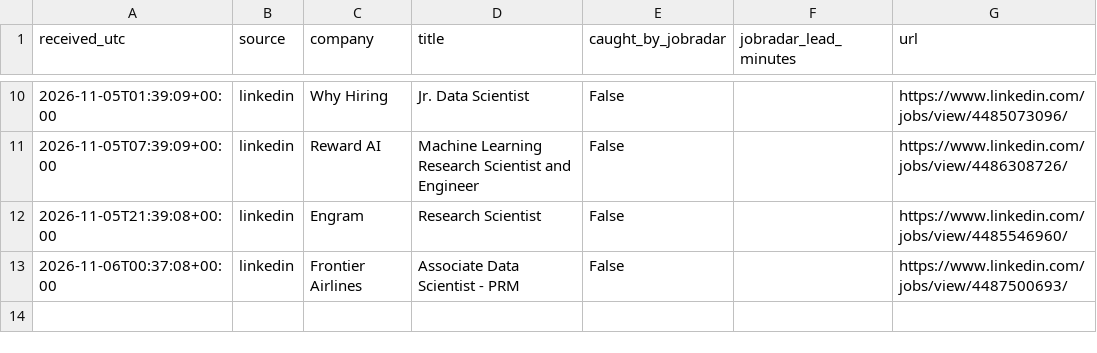
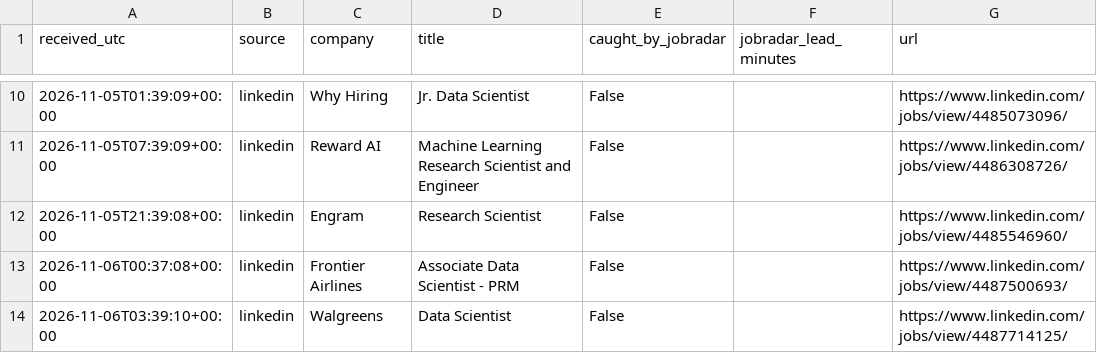
Before and after one commit to RyanSingh0/jobradar, a CSV file: out/coverage.csv, drawn as a sheet; only a part is shown, gaps mark what is left out.

```diff
--- a/out/coverage.csv
+++ b/out/coverage.csv
@@ -13 +13,2 @@ received_utc,source,company,title,caught_by_jobradar,jobradar_lead_minutes,url
 2026-11-06T00:37:08+00:00,linkedin,Frontier Airlines,Associate Data Scientist - PRM,False,,https://www.linkedin.com/jobs/view/4487500693/
+2026-11-06T03:39:10+00:00,linkedin,Walgreens,Data Scientist,False,,https://www.linkedin.com/jobs/view/4487714125/
```
Also changed, not shown: out/missing_companies.csv, 3 other files.
